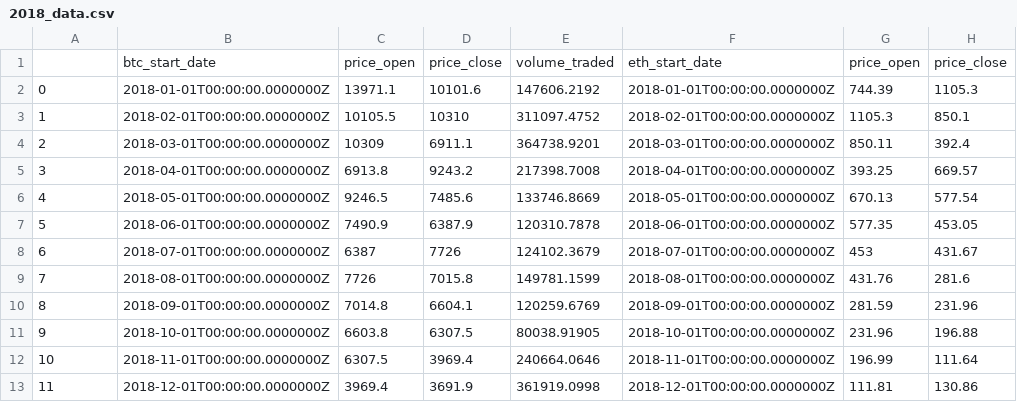
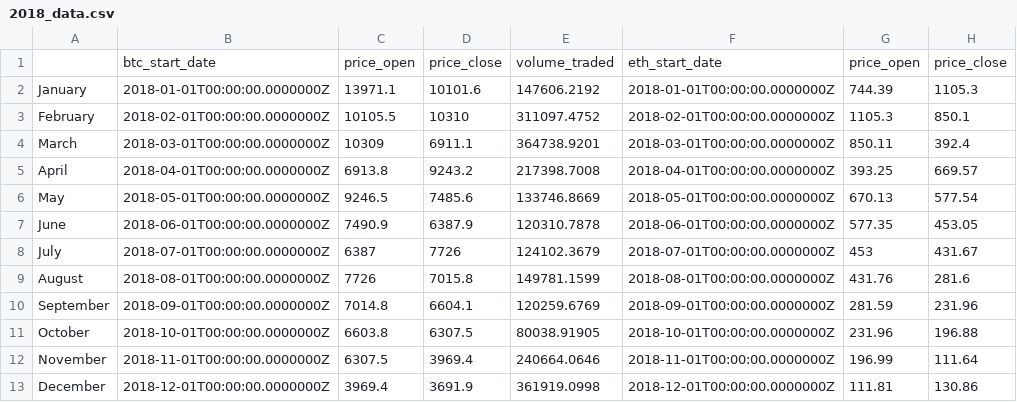
Before and after one commit to nathanduft44/Crypto_Corrisk, a CSV file: MB_folder/2018_data.csv, drawn as a sheet; only a part is shown; the diff names each change by its address in the sheet, - before the commit and + after, or states it on an @@ line.

```diff
--- a/MB_folder/2018_data.csv
+++ b/MB_folder/2018_data.csv
-A2: 0
+A2: January
-A3: 1
+A3: February
-A4: 2
+A4: March
-A5: 3
+A5: April
-A6: 4
+A6: May
-A7: 5
+A7: June
-A8: 6
+A8: July
-A9: 7
+A9: August
-A10: 8
+A10: September
-A11: 9
+A11: October
-A12: 10
+A12: November
-A13: 11
+A13: December
```
Also changed, not shown: 1 other file.
